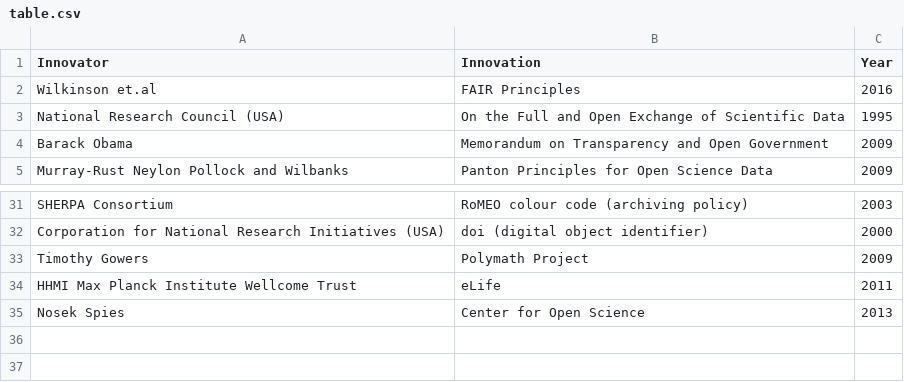
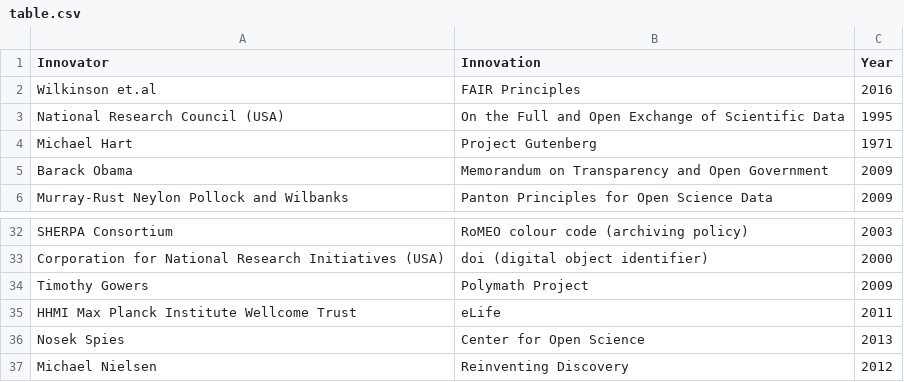
Before and after one commit to Orthogonal-Research-Lab/Knowledge-Maps, a CSV file: Open Science/Historical View/table.csv, drawn as a sheet; only a part is shown, gaps mark what is left out.

Commit message:
Update table.csv

```diff
--- a/Open Science/Historical View/table.csv
+++ b/Open Science/Historical View/table.csv
@@ -3,2 +3,3 @@ Wilkinson et.al,FAIR Principles,2016
 National Research Council (USA),On the Full and Open Exchange of Scientific Data,1995
+Michael Hart,Project Gutenberg,1971
 Barack Obama,Memorandum on Transparency and Open Government,2009
@@ -35 +36,2 @@ HHMI   Max Planck Institute   Wellcome Trust,eLife,2011
 Nosek   Spies,Center for Open Science,2013
+Michael Nielsen,Reinventing Discovery,2012
```
